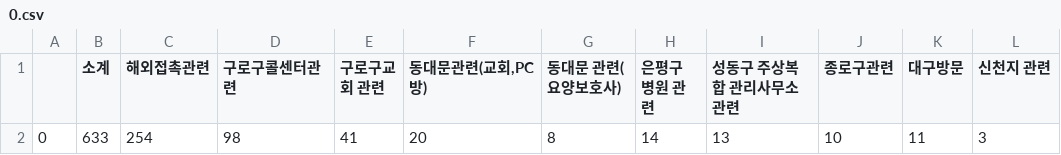
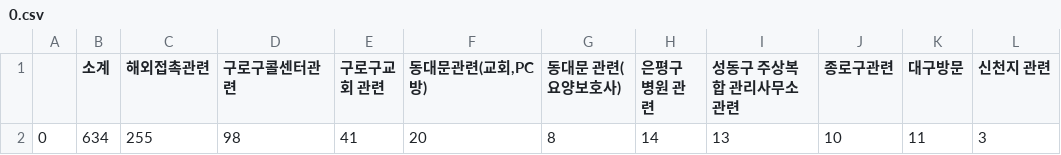
Before and after one commit to KKodiac/Covid19_Stats, a CSV file: Covid19/Data/Korea/seoul_timeseries/0.csv, drawn as a sheet; only a part is shown; the diff names each change by its address in the sheet, - before the commit and + after, or states it on an @@ line.

```diff
--- a/Covid19/Data/Korea/seoul_timeseries/0.csv
+++ b/Covid19/Data/Korea/seoul_timeseries/0.csv
-B2 (소계): 633
+B2 (소계): 634
-C2 (해외접촉관련): 254
+C2 (해외접촉관련): 255
```
Also changed, not shown: Covid19/Data/Korea/covid_dat_kr_total.csv, Covid19/Data/Korea/covid_dat_seoul.csv, 10 other files.
